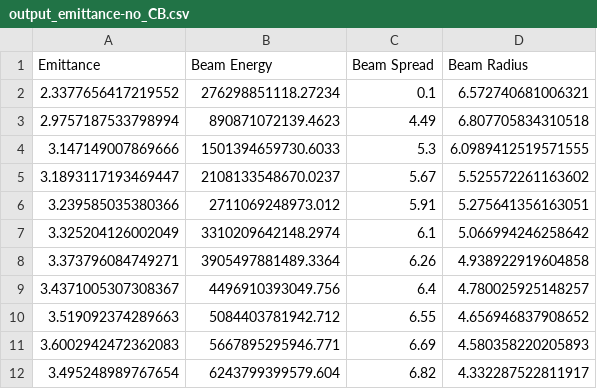
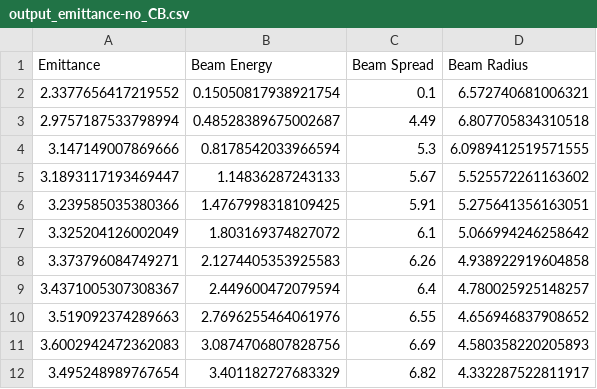
Before and after one commit to casiddle/mphys_sem2, a CSV file: Data_processing/Parameters/output_emittance-no_CB.csv, drawn as a sheet.

```diff
--- a/Data_processing/Parameters/output_emittance-no_CB.csv
+++ b/Data_processing/Parameters/output_emittance-no_CB.csv
@@ -1,12 +1,12 @@
 Emittance,Beam Energy,Beam Spread,Beam Radius
-2.3377656417219552,276298851118.27234,0.1,6.572740681006321
-2.9757187533798994,890871072139.4623,4.49,6.807705834310518
-3.147149007869666,1501394659730.6033,5.3,6.0989412519571555
-3.1893117193469447,2108133548670.0237,5.67,5.525572261163602
-3.239585035380366,2711069248973.012,5.91,5.275641356163051
-3.325204126002049,3310209642148.2974,6.1,5.066994246258642
-3.373796084749271,3905497881489.3364,6.26,4.938922919604858
-3.4371005307308367,4496910393049.756,6.4,4.780025925148257
-3.519092374289663,5084403781942.712,6.55,4.656946837908652
-3.6002942472362083,5667895295946.771,6.69,4.580358220205893
-3.495248989767654,6243799399579.604,6.82,4.332287522811917
+2.3377656417219552,0.15050817938921754,0.1,6.572740681006321
+2.9757187533798994,0.48528389675002687,4.49,6.807705834310518
+3.147149007869666,0.8178542033966594,5.3,6.0989412519571555
+3.1893117193469447,1.14836287243133,5.67,5.525572261163602
+3.239585035380366,1.4767998318109425,5.91,5.275641356163051
+3.325204126002049,1.803169374827072,6.1,5.066994246258642
+3.373796084749271,2.1274405353925583,6.26,4.938922919604858
+3.4371005307308367,2.449600472079594,6.4,4.780025925148257
+3.519092374289663,2.7696255464061976,6.55,4.656946837908652
+3.6002942472362083,3.0874706807828756,6.69,4.580358220205893
+3.495248989767654,3.401182727683329,6.82,4.332287522811917
```
Also changed, not shown: Data_processing/Parameters/output_emittance-CB.csv, 2 other files.
